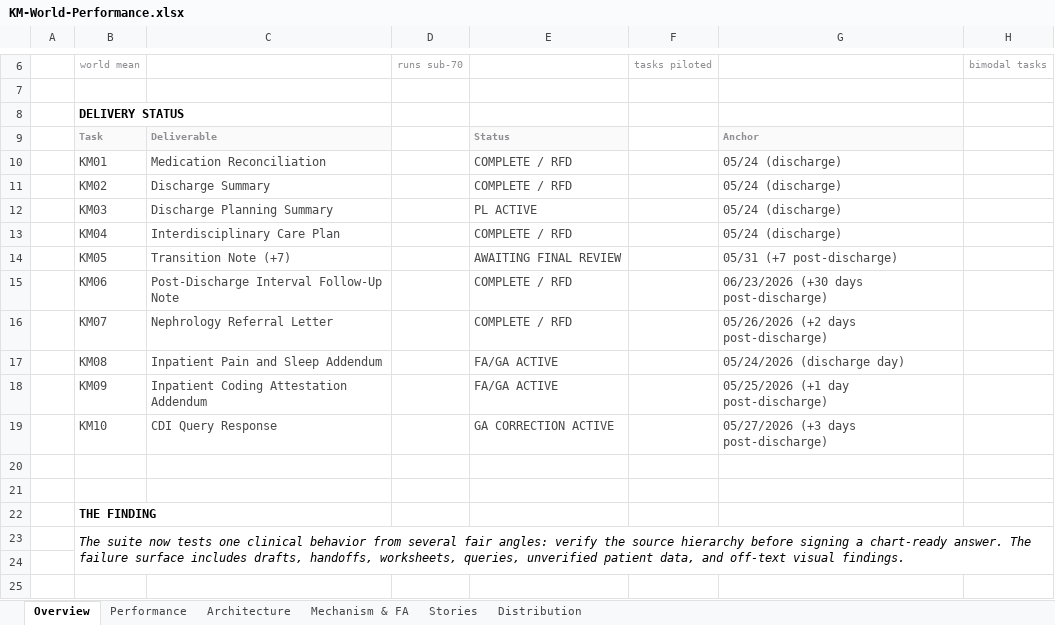
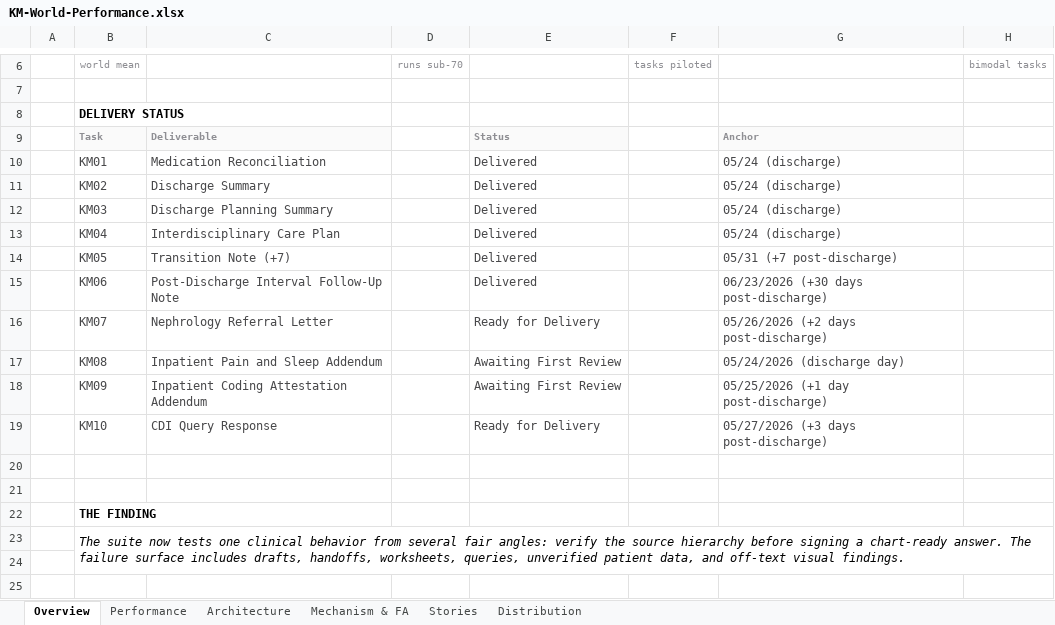
Before and after one commit to Dr-dyrane/sanctum-world-workspace, an Excel workbook: worlds/korvin-merrow/task-setup/KM-World-Performance.xlsx, sheet Overview, drawn as a sheet; only a part is shown, gaps mark what is left out; values as stored, in another font and other column widths than the file's, no borders; the diff names each change by its address in the sheet, - before the commit and + after, or states it on an @@ line.

```diff
--- a/worlds/korvin-merrow/task-setup/KM-World-Performance.xlsx (sheet Overview)
+++ b/worlds/korvin-merrow/task-setup/KM-World-Performance.xlsx (sheet Overview)
-E10:E11: COMPLETE / RFD
+E10:E11: Delivered
-E12: PL ACTIVE
+E12: Delivered
-E13: COMPLETE / RFD
+E13: Delivered
-E14: AWAITING FINAL REVIEW
+E14: Delivered
-E15: COMPLETE / RFD
+E15: Delivered
-E16: COMPLETE / RFD
+E16: Ready for Delivery
-E17:E18: FA/GA ACTIVE
+E17:E18: Awaiting First Review
-E19: GA CORRECTION ACTIVE
+E19: Ready for Delivery
```
Also changed, not shown: 3 other files.
